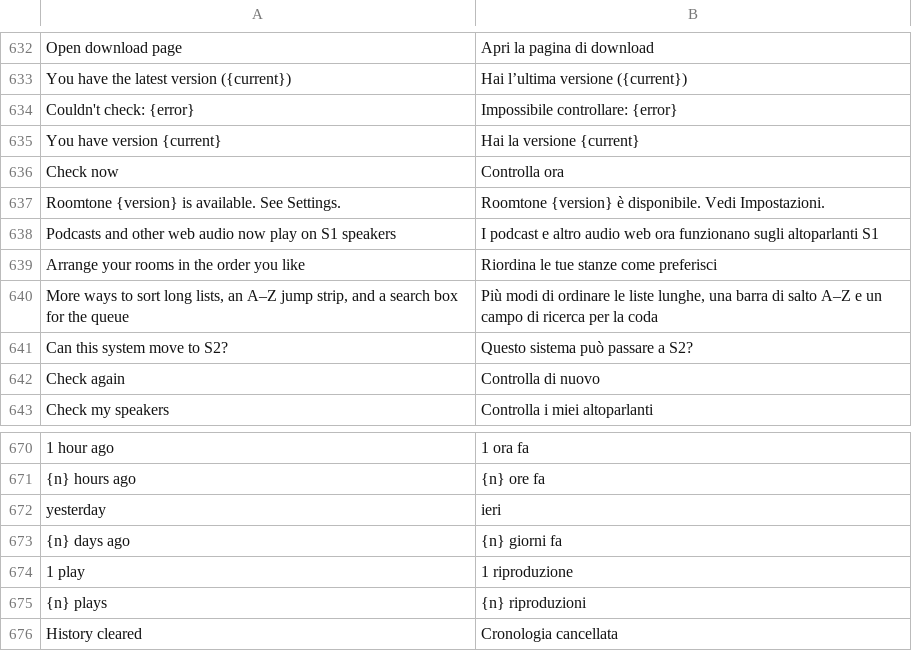
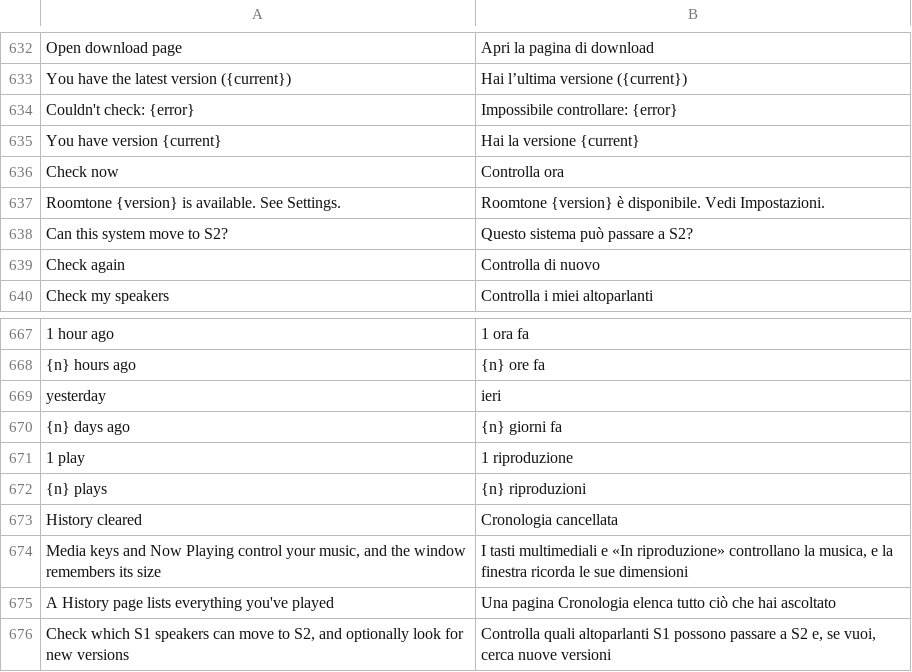
Before and after one commit to ChrispyGee/Roomtone, a TSV file: locales/it.tsv, drawn as a sheet; only a part is shown, gaps mark what is left out.

```diff
--- a/locales/it.tsv
+++ b/locales/it.tsv
@@ -637,5 +637,2 @@ Check now	Controlla ora
 Roomtone {version} is available. See Settings.	Roomtone {version} è disponibile. Vedi Impostazioni.
-Podcasts and other web audio now play on S1 speakers	I podcast e altro audio web ora funzionano sugli altoparlanti S1
-Arrange your rooms in the order you like	Riordina le tue stanze come preferisci
-More ways to sort long lists, an A–Z jump strip, and a search box for the queue	Più modi di ordinare le liste lunghe, una barra di salto A–Z e un campo di ricerca per la coda
 Can this system move to S2?	Questo sistema può passare a S2?
@@ -676 +673,4 @@ yesterday	ieri
 History cleared	Cronologia cancellata
+Media keys and Now Playing control your music, and the window remembers its size	I tasti multimediali e «In riproduzione» controllano la musica, e la finestra ricorda le sue dimensioni
+A History page lists everything you've played	Una pagina Cronologia elenca tutto ciò che hai ascoltato
+Check which S1 speakers can move to S2, and optionally look for new versions	Controlla quali altoparlanti S1 possono passare a S2 e, se vuoi, cerca nuove versioni
```
Also changed, not shown: locales/de.tsv, locales/es.tsv, 7 other files.
